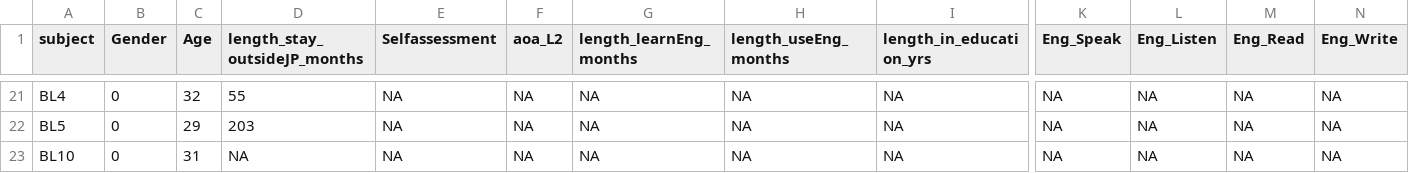
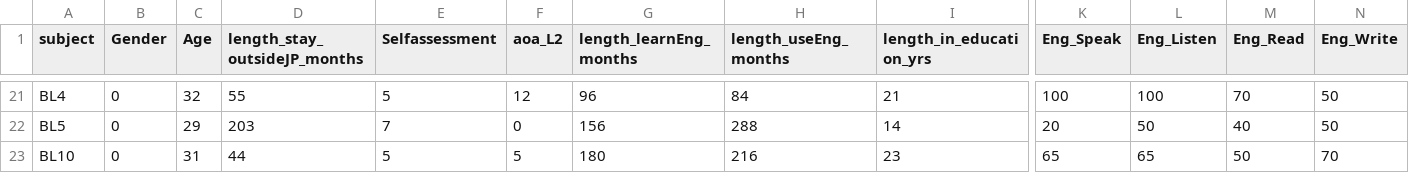
Before and after one commit to oscci/Bilingual_Sophie_reanalysis, a CSV file: Study2_demographics.csv, drawn as a sheet; only a part is shown, gaps mark what is left out; the diff covers the shown part only; the diff names each change by its address in the sheet, - before the commit and + after, or states it on an @@ line.

```diff
--- a/Study2_demographics.csv
+++ b/Study2_demographics.csv
-E21 (Selfassessment): NA
+E21 (Selfassessment): 5
-F21 (aoa_L2): NA
+F21 (aoa_L2): 12
-G21 (length_learnEng_months): NA
+G21 (length_learnEng_months): 96
-H21 (length_useEng_months): NA
+H21 (length_useEng_months): 84
-I21 (length_in_education_yrs): NA
+I21 (length_in_education_yrs): 21
-K21 (Eng_Speak): NA
+K21 (Eng_Speak): 100
-L21 (Eng_Listen): NA
+L21 (Eng_Listen): 100
-M21 (Eng_Read): NA
+M21 (Eng_Read): 70
-N21:N22 (Eng_Write): NA
+N21:N22 (Eng_Write): 50
-E22 (Selfassessment): NA
+E22 (Selfassessment): 7
-F22 (aoa_L2): NA
+F22 (aoa_L2): 0
-G22 (length_learnEng_months): NA
+G22 (length_learnEng_months): 156
-H22 (length_useEng_months): NA
+H22 (length_useEng_months): 288
-I22 (length_in_education_yrs): NA
+I22 (length_in_education_yrs): 14
-K22 (Eng_Speak): NA
+K22 (Eng_Speak): 20
-L22 (Eng_Listen): NA
+L22 (Eng_Listen): 50
-M22 (Eng_Read): NA
+M22 (Eng_Read): 40
-D23 (length_stay_outsideJP_months): NA
+D23 (length_stay_outsideJP_months): 44
-E23 (Selfassessment): NA
+E23 (Selfassessment): 5
-F23 (aoa_L2): NA
+F23 (aoa_L2): 5
-G23 (length_learnEng_months): NA
+G23 (length_learnEng_months): 180
-H23 (length_useEng_months): NA
+H23 (length_useEng_months): 216
-I23 (length_in_education_yrs): NA
+I23 (length_in_education_yrs): 23
-K23 (Eng_Speak): NA
+K23 (Eng_Speak): 65
-L23 (Eng_Listen): NA
+L23 (Eng_Listen): 65
-M23 (Eng_Read): NA
+M23 (Eng_Read): 50
-N23 (Eng_Write): NA
+N23 (Eng_Write): 70
```
Also changed, not shown: 70 edited cells elsewhere in this file.
